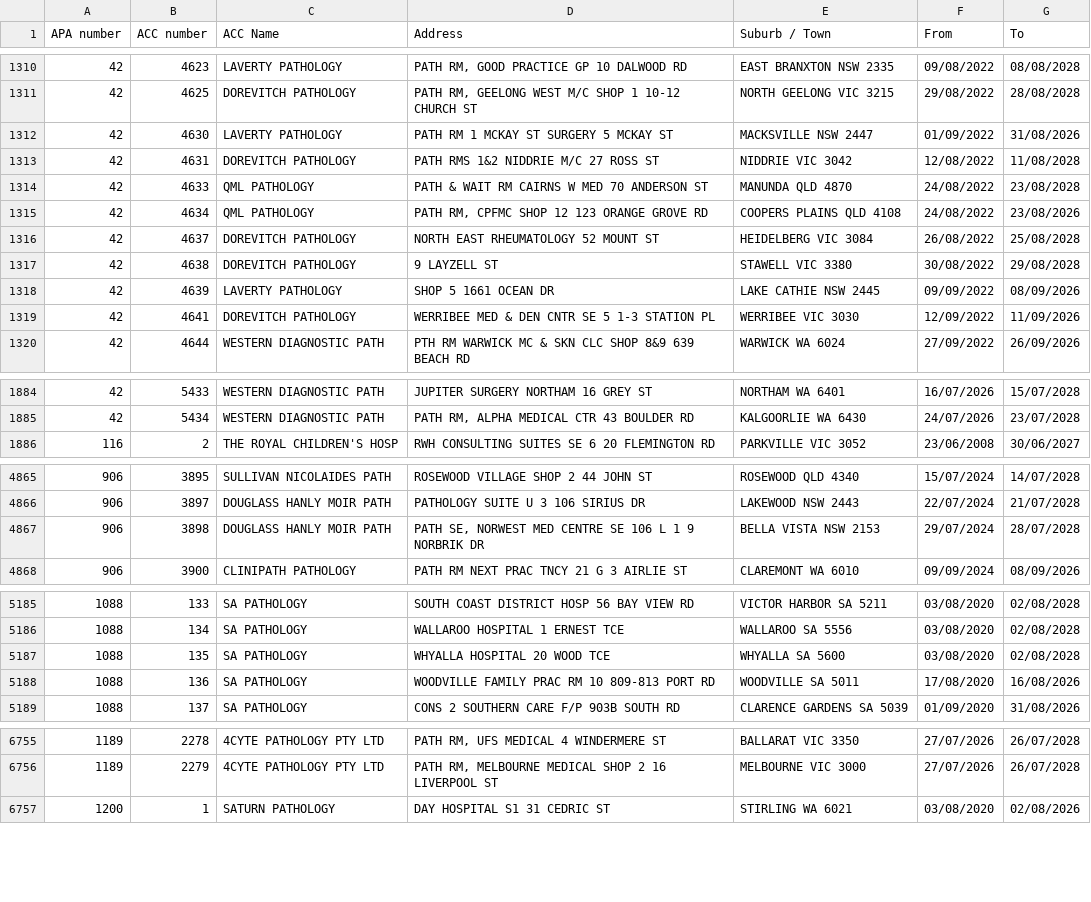
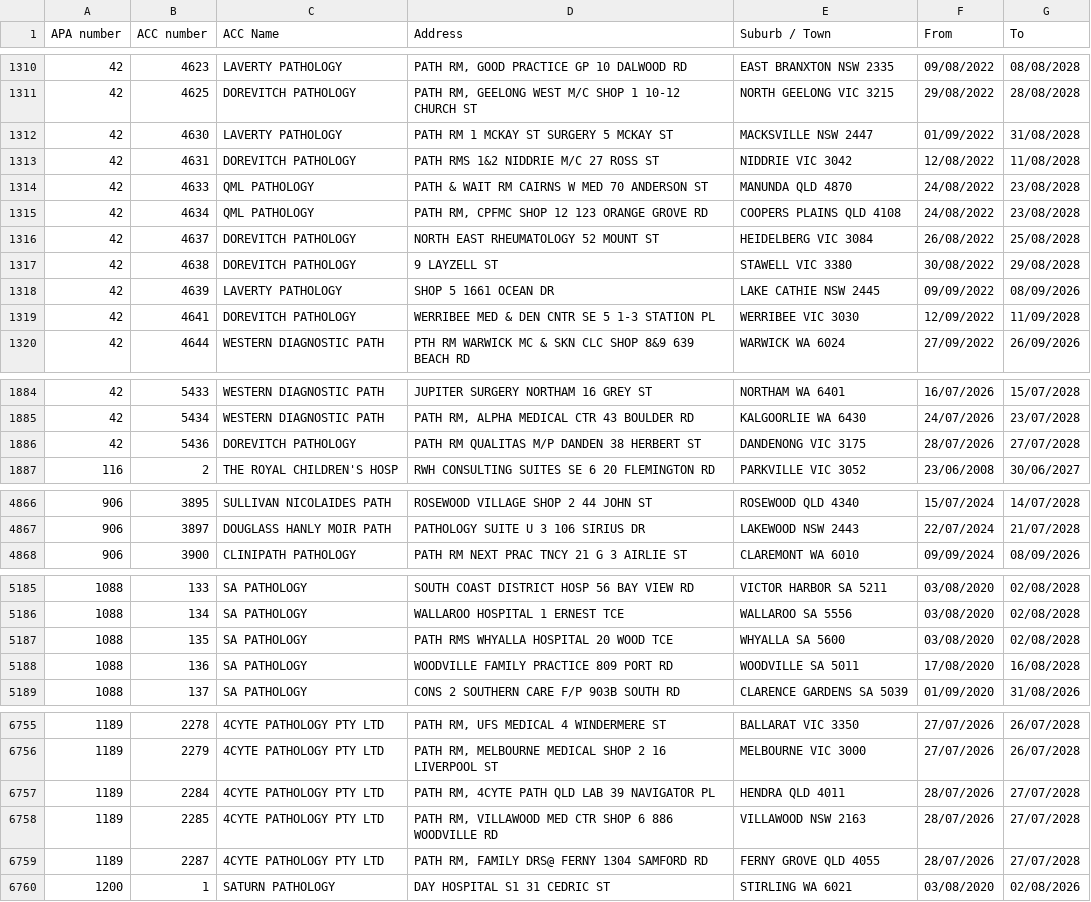
Before and after one commit to nwbort/apcc, a CSV file: apcc_list.csv, drawn as a sheet; only a part is shown, gaps mark what is left out; the diff covers the shown part only.

```diff
--- a/apcc_list.csv
+++ b/apcc_list.csv
@@ -1311,6 +1311,6 @@ APA number,ACC number,ACC Name,Address,Suburb / Town,From,To
 42,4625,DOREVITCH PATHOLOGY,"PATH RM, GEELONG WEST M/C SHOP 1 10-12 CHURCH ST",NORTH GEELONG VIC 3215,29/08/2022,28/08/2028
-42,4630,LAVERTY PATHOLOGY,PATH RM 1 MCKAY ST SURGERY 5 MCKAY ST,MACKSVILLE NSW 2447,01/09/2022,31/08/2026
+42,4630,LAVERTY PATHOLOGY,PATH RM 1 MCKAY ST SURGERY 5 MCKAY ST,MACKSVILLE NSW 2447,01/09/2022,31/08/2028
 42,4631,DOREVITCH PATHOLOGY,PATH RMS 1&2 NIDDRIE M/C 27 ROSS ST,NIDDRIE VIC 3042,12/08/2022,11/08/2028
 42,4633,QML PATHOLOGY,PATH & WAIT RM CAIRNS W MED 70 ANDERSON ST,MANUNDA QLD 4870,24/08/2022,23/08/2028
-42,4634,QML PATHOLOGY,"PATH RM, CPFMC SHOP 12 123 ORANGE GROVE RD",COOPERS PLAINS QLD 4108,24/08/2022,23/08/2026
+42,4634,QML PATHOLOGY,"PATH RM, CPFMC SHOP 12 123 ORANGE GROVE RD",COOPERS PLAINS QLD 4108,24/08/2022,23/08/2028
 42,4637,DOREVITCH PATHOLOGY,NORTH EAST RHEUMATOLOGY 52 MOUNT ST,HEIDELBERG VIC 3084,26/08/2022,25/08/2028
@@ -1318,3 +1318,3 @@ APA number,ACC number,ACC Name,Address,Suburb / Town,From,To
 42,4639,LAVERTY PATHOLOGY,SHOP 5 1661 OCEAN DR,LAKE CATHIE NSW 2445,09/09/2022,08/09/2026
-42,4641,DOREVITCH PATHOLOGY,WERRIBEE MED & DEN CNTR SE 5 1-3 STATION PL,WERRIBEE VIC 3030,12/09/2022,11/09/2026
+42,4641,DOREVITCH PATHOLOGY,WERRIBEE MED & DEN CNTR SE 5 1-3 STATION PL,WERRIBEE VIC 3030,12/09/2022,11/09/2028
 42,4644,WESTERN DIAGNOSTIC PATH,PTH RM WARWICK MC & SKN CLC SHOP 8&9 639 BEACH RD,WARWICK WA 6024,27/09/2022,26/09/2026
@@ -1885,2 +1885,3 @@ APA number,ACC number,ACC Name,Address,Suburb / Town,From,To
 42,5434,WESTERN DIAGNOSTIC PATH,"PATH RM, ALPHA MEDICAL CTR 43 BOULDER RD",KALGOORLIE WA 6430,24/07/2026,23/07/2028
+42,5436,DOREVITCH PATHOLOGY,PATH RM QUALITAS M/P DANDEN 38 HERBERT ST,DANDENONG VIC 3175,28/07/2026,27/07/2028
 116,2,THE ROYAL CHILDREN'S HOSP,RWH CONSULTING SUITES SE 6 20 FLEMINGTON RD,PARKVILLE VIC 3052,23/06/2008,30/06/2027
@@ -4866,3 +4867,2 @@ APA number,ACC number,ACC Name,Address,Suburb / Town,From,To
 906,3897,DOUGLASS HANLY MOIR PATH,PATHOLOGY SUITE U 3 106 SIRIUS DR,LAKEWOOD NSW 2443,22/07/2024,21/07/2028
-906,3898,DOUGLASS HANLY MOIR PATH,"PATH SE, NORWEST MED CENTRE SE 106 L 1 9 NORBRIK DR",BELLA VISTA NSW 2153,29/07/2024,28/07/2028
 906,3900,CLINIPATH PATHOLOGY,PATH RM NEXT PRAC TNCY 21 G 3 AIRLIE ST,CLAREMONT WA 6010,09/09/2024,08/09/2026
@@ -5186,4 +5186,4 @@ APA number,ACC number,ACC Name,Address,Suburb / Town,From,To
 1088,134,SA PATHOLOGY,WALLAROO HOSPITAL 1 ERNEST TCE,WALLAROO SA 5556,03/08/2020,02/08/2028
-1088,135,SA PATHOLOGY,WHYALLA HOSPITAL 20 WOOD TCE,WHYALLA SA 5600,03/08/2020,02/08/2028
-1088,136,SA PATHOLOGY,WOODVILLE FAMILY PRAC RM 10 809-813 PORT RD,WOODVILLE SA 5011,17/08/2020,16/08/2026
+1088,135,SA PATHOLOGY,PATH RMS WHYALLA HOSPITAL 20 WOOD TCE,WHYALLA SA 5600,03/08/2020,02/08/2028
+1088,136,SA PATHOLOGY,WOODVILLE FAMILY PRACTICE 809 PORT RD,WOODVILLE SA 5011,17/08/2020,16/08/2028
 1088,137,SA PATHOLOGY,CONS 2 SOUTHERN CARE F/P 903B SOUTH RD,CLARENCE GARDENS SA 5039,01/09/2020,31/08/2026
@@ -6756,2 +6756,5 @@ APA number,ACC number,ACC Name,Address,Suburb / Town,From,To
 1189,2279,4CYTE PATHOLOGY PTY LTD,"PATH RM, MELBOURNE MEDICAL SHOP 2 16 LIVERPOOL ST",MELBOURNE VIC 3000,27/07/2026,26/07/2028
+1189,2284,4CYTE PATHOLOGY PTY LTD,"PATH RM, 4CYTE PATH QLD LAB 39 NAVIGATOR PL",HENDRA QLD 4011,28/07/2026,27/07/2028
+1189,2285,4CYTE PATHOLOGY PTY LTD,"PATH RM, VILLAWOOD MED CTR SHOP 6 886 WOODVILLE RD",VILLAWOOD NSW 2163,28/07/2026,27/07/2028
+1189,2287,4CYTE PATHOLOGY PTY LTD,"PATH RM, FAMILY DRS@ FERNY 1304 SAMFORD RD",FERNY GROVE QLD 4055,28/07/2026,27/07/2028
 1200,1,SATURN PATHOLOGY,DAY HOSPITAL S1 31 CEDRIC ST,STIRLING WA 6021,03/08/2020,02/08/2026
```
Also changed, not shown: 13 edited cells elsewhere in this file.
